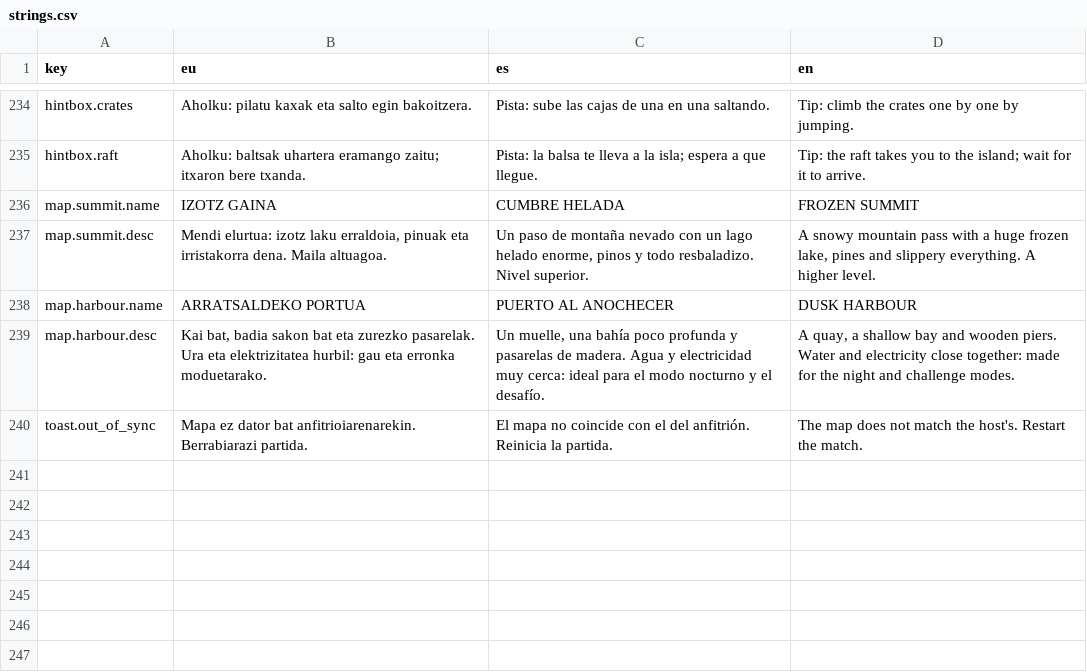
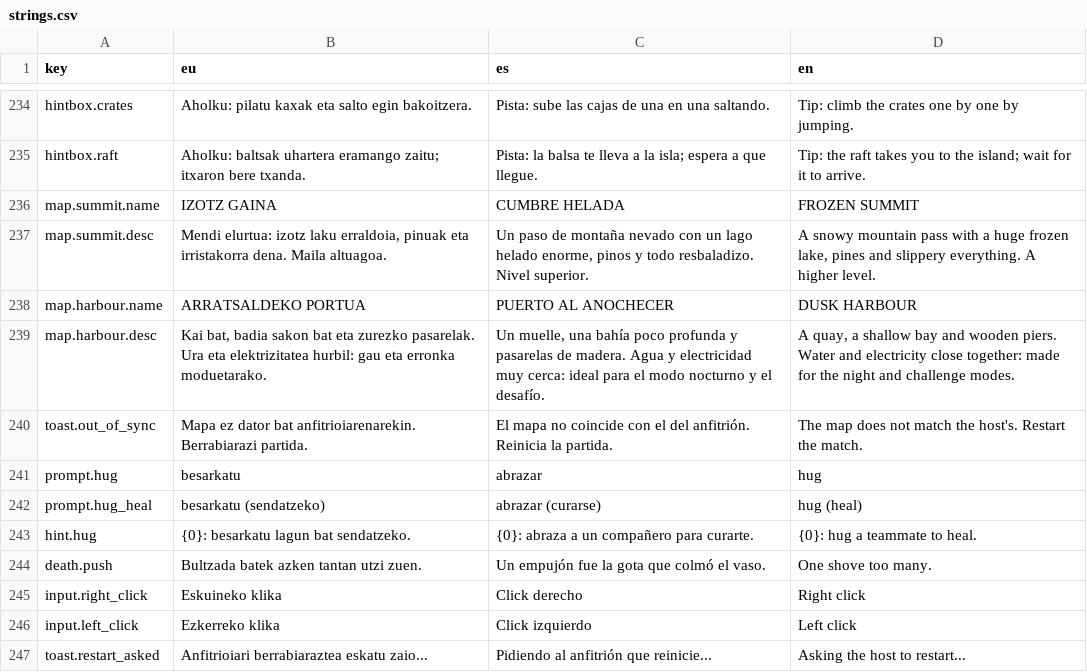
Before and after one commit to maurohaize/MIxedUp, a CSV file: MixedUp/Assets/_Project/Resources/Localization/strings.csv, drawn as a sheet; only a part is shown, gaps mark what is left out; the diff names each change by its address in the sheet, - before the commit and + after, or states it on an @@ line.

```diff
--- a/MixedUp/Assets/_Project/Resources/Localization/strings.csv
+++ b/MixedUp/Assets/_Project/Resources/Localization/strings.csv
+row 241: prompt.hug | besarkatu | abrazar | hug
+row 242: prompt.hug_heal | besarkatu (sendatzeko) | abrazar (curarse) | hug (heal)
+row 243: hint.hug | {0}: besarkatu lagun bat sendatzeko. | {0}: abraza a un compañero para curarte. | {0}: hug a teammate to heal.
+row 244: death.push | Bultzada batek azken tantan utzi zuen. | Un empujón fue la gota que colmó el vaso. | One shove too many.
+row 245: input.right_click | Eskuineko klika | Click derecho | Right click
+row 246: input.left_click | Ezkerreko klika | Click izquierdo | Left click
+row 247: toast.restart_asked | Anfitrioiari berrabiaraztea eskatu zaio... | Pidiendo al anfitrión que reinicie... | Asking the host to restart...
```
Also changed, not shown: 41 other files.
